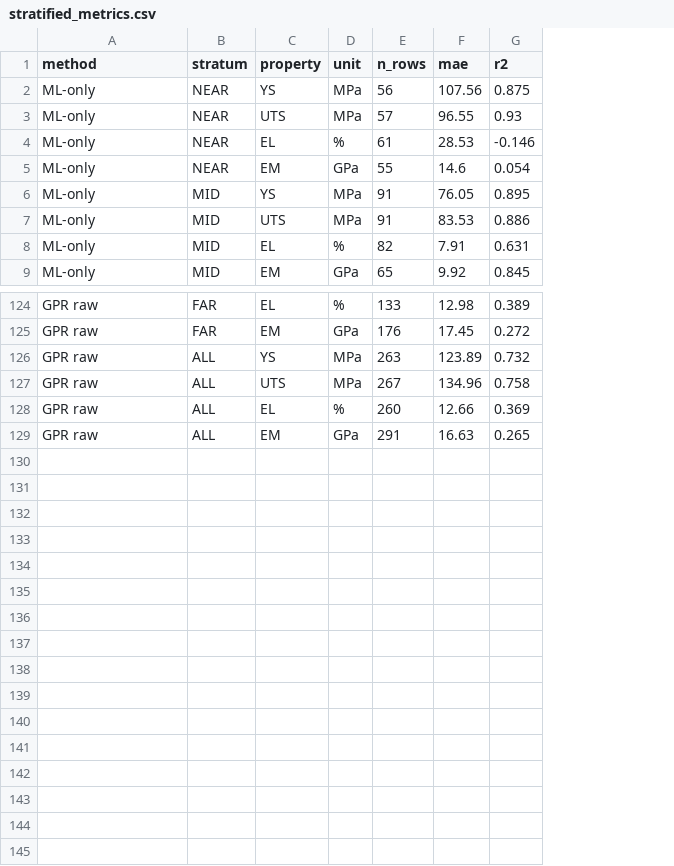
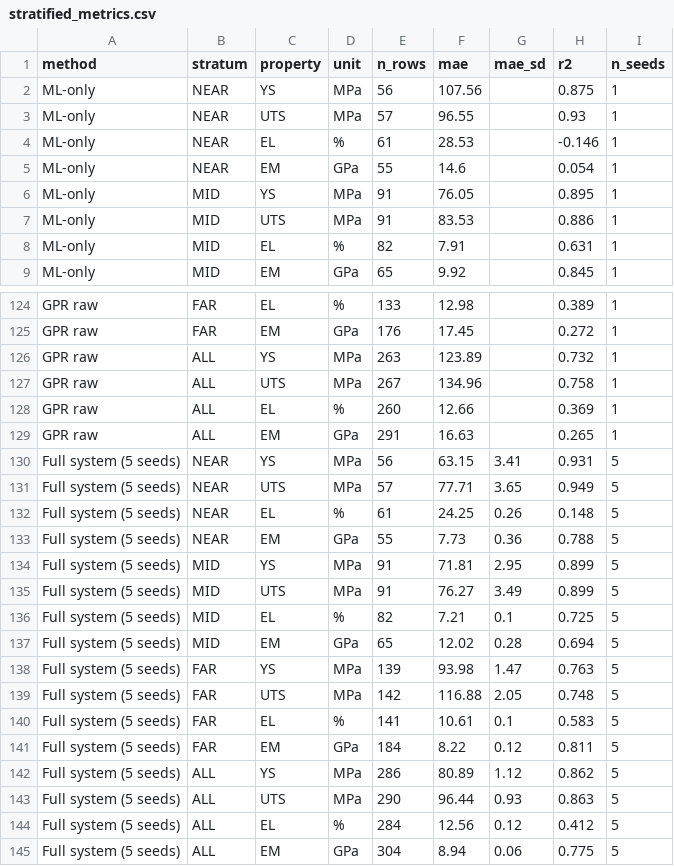
Before and after one commit to AlexLecu/AlloyGraph, a CSV file: evaluation/prediction/results/stratified_metrics.csv, drawn as a sheet; only a part is shown, gaps mark what is left out; the diff names each change by its address in the sheet, - before the commit and + after, or states it on an @@ line.

```diff
--- a/evaluation/prediction/results/stratified_metrics.csv
+++ b/evaluation/prediction/results/stratified_metrics.csv
+column G (mae_sd), empty
+column I (n_seeds), rows 2-9: all 1; rows 124-129: all 1
+row 130: Full system (5 seeds) | NEAR | YS | MPa | 56 | 63.15 | 3.41 | 0.931 | 5
+row 131: Full system (5 seeds) | NEAR | UTS | MPa | 57 | 77.71 | 3.65 | 0.949 | 5
+row 132: Full system (5 seeds) | NEAR | EL | % | 61 | 24.25 | 0.26 | 0.148 | 5
+row 133: Full system (5 seeds) | NEAR | EM | GPa | 55 | 7.73 | 0.36 | 0.788 | 5
+row 134: Full system (5 seeds) | MID | YS | MPa | 91 | 71.81 | 2.95 | 0.899 | 5
+row 135: Full system (5 seeds) | MID | UTS | MPa | 91 | 76.27 | 3.49 | 0.899 | 5
+row 136: Full system (5 seeds) | MID | EL | % | 82 | 7.21 | 0.1 | 0.725 | 5
+row 137: Full system (5 seeds) | MID | EM | GPa | 65 | 12.02 | 0.28 | 0.694 | 5
+row 138: Full system (5 seeds) | FAR | YS | MPa | 139 | 93.98 | 1.47 | 0.763 | 5
+row 139: Full system (5 seeds) | FAR | UTS | MPa | 142 | 116.88 | 2.05 | 0.748 | 5
+row 140: Full system (5 seeds) | FAR | EL | % | 141 | 10.61 | 0.1 | 0.583 | 5
+row 141: Full system (5 seeds) | FAR | EM | GPa | 184 | 8.22 | 0.12 | 0.811 | 5
+row 142: Full system (5 seeds) | ALL | YS | MPa | 286 | 80.89 | 1.12 | 0.862 | 5
+row 143: Full system (5 seeds) | ALL | UTS | MPa | 290 | 96.44 | 0.93 | 0.863 | 5
+row 144: Full system (5 seeds) | ALL | EL | % | 284 | 12.56 | 0.12 | 0.412 | 5
+row 145: Full system (5 seeds) | ALL | EM | GPa | 304 | 8.94 | 0.06 | 0.775 | 5
```
Also changed, not shown: 3 other files.
